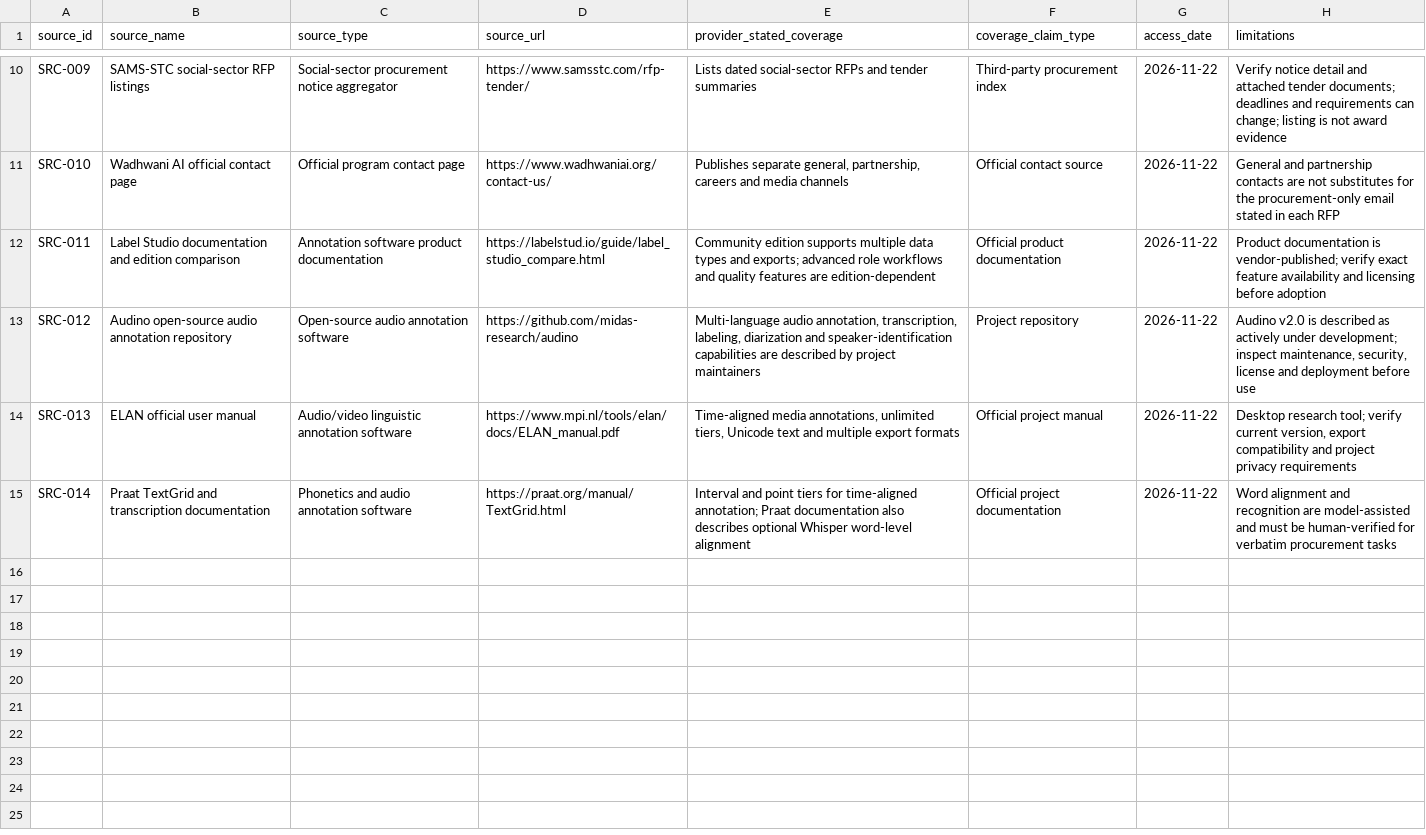
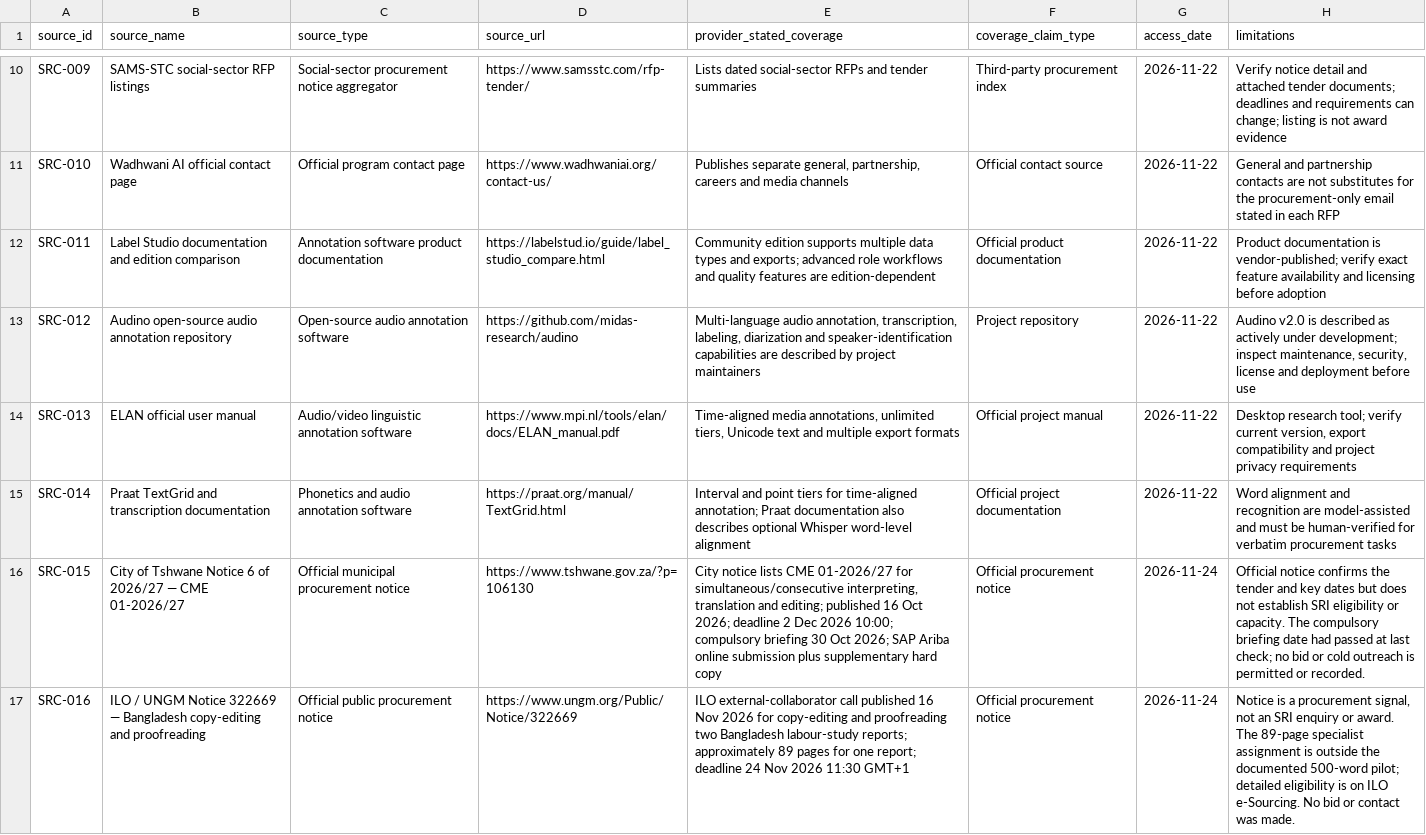
Before and after one commit to rampaulsaini/Shirmani-Research-Institute, a CSV file: market-research/sources.csv, drawn as a sheet; only a part is shown, gaps mark what is left out; the diff names each change by its address in the sheet, - before the commit and + after, or states it on an @@ line.

```diff
--- a/market-research/sources.csv
+++ b/market-research/sources.csv
+row 16: SRC-015 | City of Tshwane Notice 6 of 2026/27 — CME 01-2026/27 | Official municipal procurement notice | https://www.tshwane.gov.za/?p=106130 | City notice lists CME 01-2026/27 for simultaneous/consecutive interpreting, translation and editing; published 16 Oct 2026; deadline 2 Dec 2026 10:00; compulsory briefing 30 Oct 2026; SAP Ariba online submission plus supplementary hard copy | Official procurement notice | 2026-11-24 | Official notice confirms the tender and key dates but does not establish SRI eligibility or capacity. The compulsory briefing date had passed at last check; no bid or cold outreach is permitted or recorded.
+row 17: SRC-016 | ILO / UNGM Notice 322669 — Bangladesh copy-editing and proofreading | Official public procurement notice | https://www.ungm.org/Public/Notice/322669 | ILO external-collaborator call published 16 Nov 2026 for copy-editing and proofreading two Bangladesh labour-study reports; approximately 89 pages for one report; deadline 24 Nov 2026 11:30 GMT+1 | Official procurement notice | 2026-11-24 | Notice is a procurement signal, not an SRI enquiry or award. The 89-page specialist assignment is outside the documented 500-word pilot; detailed eligibility is on ILO e-Sourcing. No bid or contact was made.
```
Also changed, not shown: market-research/country-coverage.csv, market-research/opportunities.csv, 3 other files.
